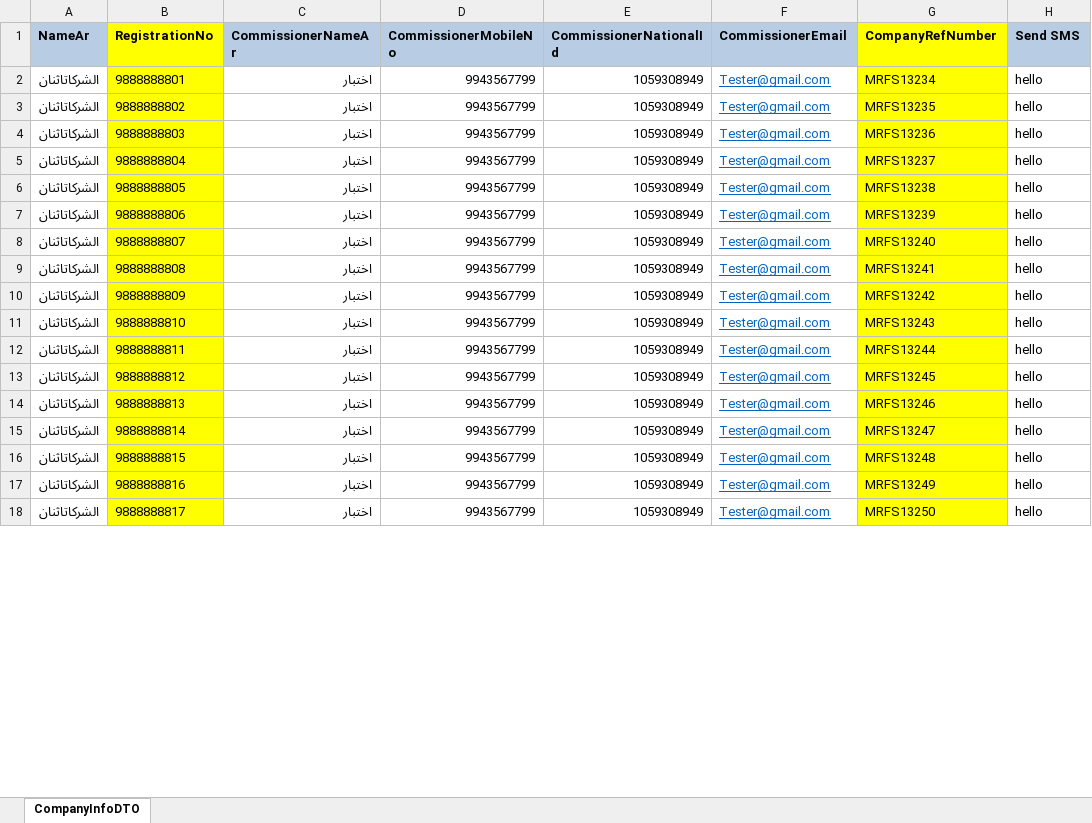
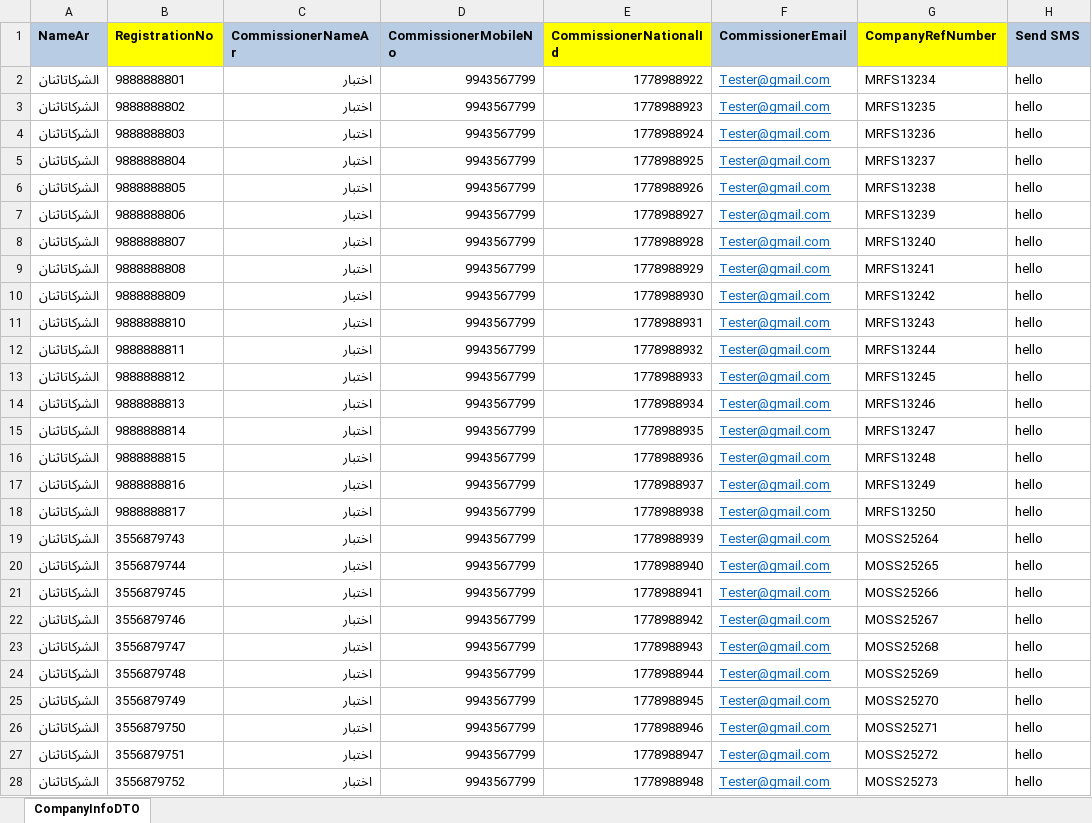
Before and after one commit to azmqalabsrepo/LatestEdaatWebAutomation, an Excel workbook: SeleniumGrid/attachment/CorporateClientBulkData.xlsx, sheet CompanyInfoDTO, drawn as a sheet; only a part is shown; values as stored, in another font and other column widths than the file's, no borders; the diff covers the shown part only; the diff names each change by its address in the sheet, - before the commit and + after, or states it on an @@ line.

```diff
--- a/SeleniumGrid/attachment/CorporateClientBulkData.xlsx (sheet CompanyInfoDTO)
+++ b/SeleniumGrid/attachment/CorporateClientBulkData.xlsx (sheet CompanyInfoDTO)
-E1 fill: #B8CCE4
+E1 fill: #FFFF00
-B2:B18 fill: #FFFF00
+B2:B18 fill: none
-E2 (CommissionerNationalId): 1059308949
+E2 (CommissionerNationalId): 1778988922
-G2:G18 fill: #FFFF00
+G2:G18 fill: none
-E3 (CommissionerNationalId): 1059308949
+E3 (CommissionerNationalId): 1778988923
-E4 (CommissionerNationalId): 1059308949
+E4 (CommissionerNationalId): 1778988924
-E5 (CommissionerNationalId): 1059308949
+E5 (CommissionerNationalId): 1778988925
-E6 (CommissionerNationalId): 1059308949
+E6 (CommissionerNationalId): 1778988926
-E7 (CommissionerNationalId): 1059308949
+E7 (CommissionerNationalId): 1778988927
-E8 (CommissionerNationalId): 1059308949
+E8 (CommissionerNationalId): 1778988928
-E9 (CommissionerNationalId): 1059308949
+E9 (CommissionerNationalId): 1778988929
-E10 (CommissionerNationalId): 1059308949
+E10 (CommissionerNationalId): 1778988930
-E11 (CommissionerNationalId): 1059308949
+E11 (CommissionerNationalId): 1778988931
-E12 (CommissionerNationalId): 1059308949
+E12 (CommissionerNationalId): 1778988932
-E13 (CommissionerNationalId): 1059308949
+E13 (CommissionerNationalId): 1778988933
-E14 (CommissionerNationalId): 1059308949
+E14 (CommissionerNationalId): 1778988934
-E15 (CommissionerNationalId): 1059308949
+E15 (CommissionerNationalId): 1778988935
-E16 (CommissionerNationalId): 1059308949
+E16 (CommissionerNationalId): 1778988936
-E17 (CommissionerNationalId): 1059308949
+E17 (CommissionerNationalId): 1778988937
-E18 (CommissionerNationalId): 1059308949
+E18 (CommissionerNationalId): 1778988938
+row 19: الشركاتاثنان | 3556879743 | اختبار | 9943567799 | 1778988939 | Tester@gmail.com | MOSS25264 | hello
+row 20: الشركاتاثنان | 3556879744 | اختبار | 9943567799 | 1778988940 | Tester@gmail.com | MOSS25265 | hello
+row 21: الشركاتاثنان | 3556879745 | اختبار | 9943567799 | 1778988941 | Tester@gmail.com | MOSS25266 | hello
+row 22: الشركاتاثنان | 3556879746 | اختبار | 9943567799 | 1778988942 | Tester@gmail.com | MOSS25267 | hello
+row 23: الشركاتاثنان | 3556879747 | اختبار | 9943567799 | 1778988943 | Tester@gmail.com | MOSS25268 | hello
+row 24: الشركاتاثنان | 3556879748 | اختبار | 9943567799 | 1778988944 | Tester@gmail.com | MOSS25269 | hello
+row 25: الشركاتاثنان | 3556879749 | اختبار | 9943567799 | 1778988945 | Tester@gmail.com | MOSS25270 | hello
+row 26: الشركاتاثنان | 3556879750 | اختبار | 9943567799 | 1778988946 | Tester@gmail.com | MOSS25271 | hello
+row 27: الشركاتاثنان | 3556879751 | اختبار | 9943567799 | 1778988947 | Tester@gmail.com | MOSS25272 | hello
+row 28: الشركاتاثنان | 3556879752 | اختبار | 9943567799 | 1778988948 | Tester@gmail.com | MOSS25273 | hello
```
Also changed, not shown: 32 added rows, 33 edited cells and cell formats elsewhere in this sheet, SeleniumGrid/attachment/BulkData.xlsx, 7 other files.
